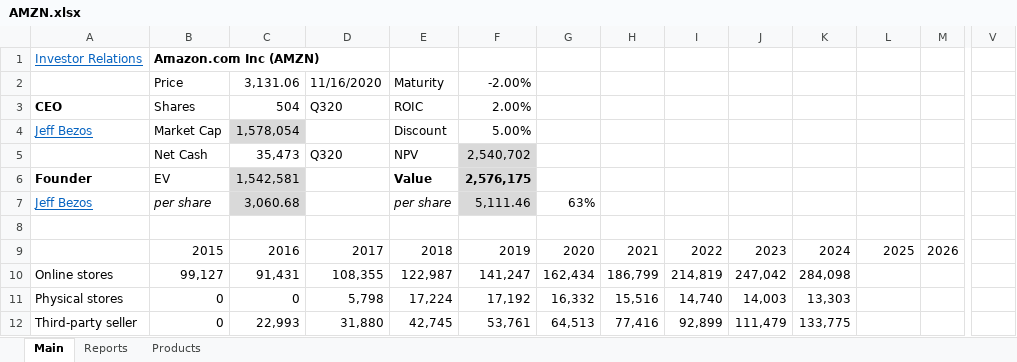
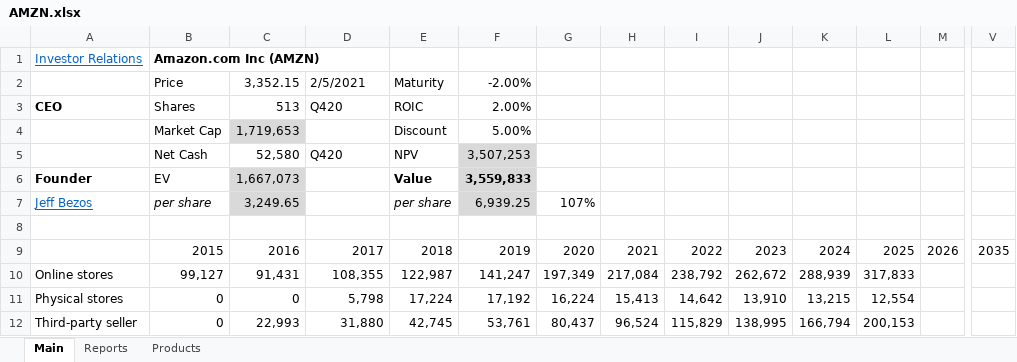
Before and after one commit to michaelsjoeberg/stocks, an Excel workbook: AMZN.xlsx, sheet Main, drawn as a sheet; only a part is shown, gaps mark what is left out; values as stored, in another font and other column widths than the file's, no borders; charts and pictures not drawn; removed rows and columns are numbered as before the commit, all else as after; rows hold the shown columns only; the diff covers the shown part only; the diff names each change by its address in the sheet, - before the commit and + after, or states it on an @@ line.

Commit message:
Update AMZN.xlsx

```diff
--- a/AMZN.xlsx (sheet Main)
+++ b/AMZN.xlsx (sheet Main)
-C2: 3,131.06
+C2: 3,352.15
-D2: 11/16/2020
+D2: 2/5/2021
-C3: 504
+C3: 513
-D3: Q320
+D3: Q420
-A4: Jeff Bezos
+A4: (empty)
-C4: 1,578,054
+C4: 1,719,653
-row 5:  | Net Cash | 35,473 | Q320 | NPV | 2,540,702
+row 5:  | Net Cash | 52,580 | Q420 | NPV | 3,507,253
-C6: 1,542,581
+C6: 1,667,073
-F6: 2,576,175
+F6: 3,559,833
-C7: 3,060.68
+C7: 3,249.65
-F7: 5,111.46
+F7: 6,939.25
-G7: 63%
+G7: 107%
-V9: (empty)
+V9: 2035
-G10: 162,434
+G10: 197,349
-H10: 186,799
+H10: 217,084
-I10: 214,819
+I10: 238,792
-J10: 247,042
+J10: 262,672
-K10: 284,098
+K10: 288,939
-L10: (empty)
+L10: 317,833
-G11: 16,332
+G11: 16,224
-H11: 15,516
+H11: 15,413
-I11: 14,740
+I11: 14,642
-J11: 14,003
+J11: 13,910
-K11: 13,303
+K11: 13,215
-L11: (empty)
+L11: 12,554
-G12: 64,513
+G12: 80,437
-H12: 77,416
+H12: 96,524
-I12: 92,899
+I12: 115,829
-J12: 111,479
+J12: 138,995
-K12: 133,775
+K12: 166,794
-L12: (empty)
+L12: 200,153
```
Also changed, not shown: 1 added row, 1 removed row, 330 edited cells and cell formats elsewhere in this sheet, sheet Reports, formulas that keep their value, charts or pictures.
